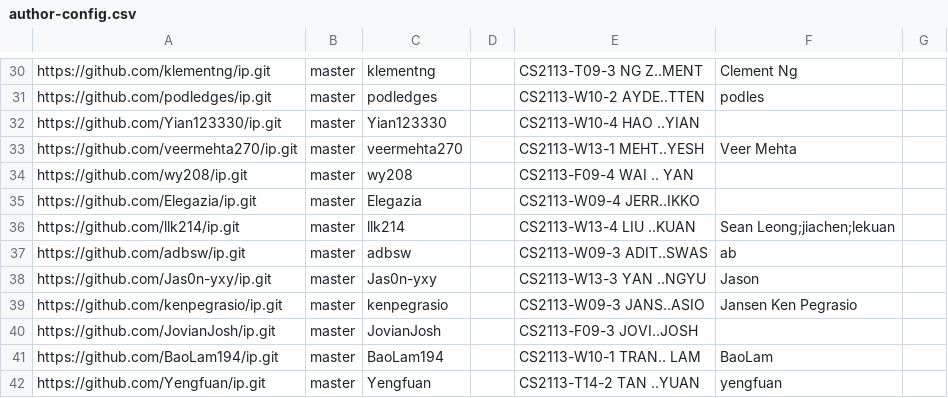
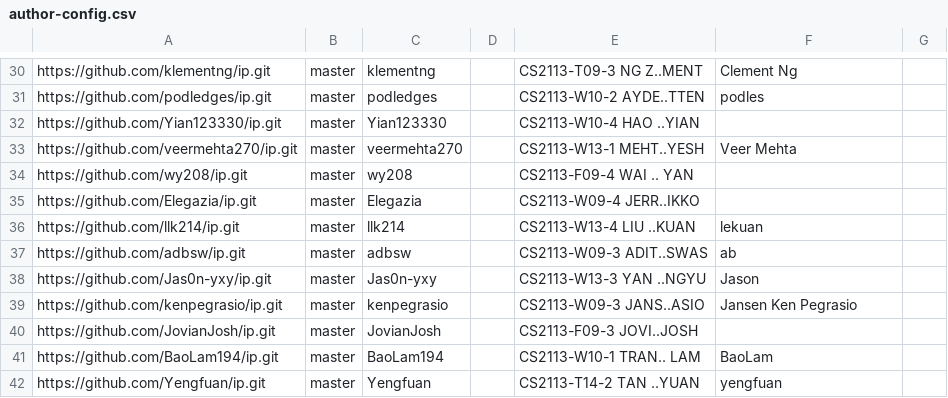
Before and after one commit to NUS-CS2113-AY2526-S2/ip-dashboard, a CSV file: config/author-config.csv, drawn as a sheet; only a part is shown, gaps mark what is left out.

Commit message:
Update configs

```diff
--- a/config/author-config.csv
+++ b/config/author-config.csv
@@ -35,3 +35,3 @@ https://github.com/wy208/ip.git,master,wy208,,CS2113-F09-4 WAI .. YAN,,
 https://github.com/Elegazia/ip.git,master,Elegazia,,CS2113-W09-4 JERR..IKKO,,
-https://github.com/llk214/ip.git,master,llk214,,CS2113-W13-4 LIU ..KUAN,Sean Leong;jiachen;lekuan,
+https://github.com/llk214/ip.git,master,llk214,,CS2113-W13-4 LIU ..KUAN,lekuan,
 https://github.com/adbsw/ip.git,master,adbsw,,CS2113-W09-3 ADIT..SWAS,ab,
```
